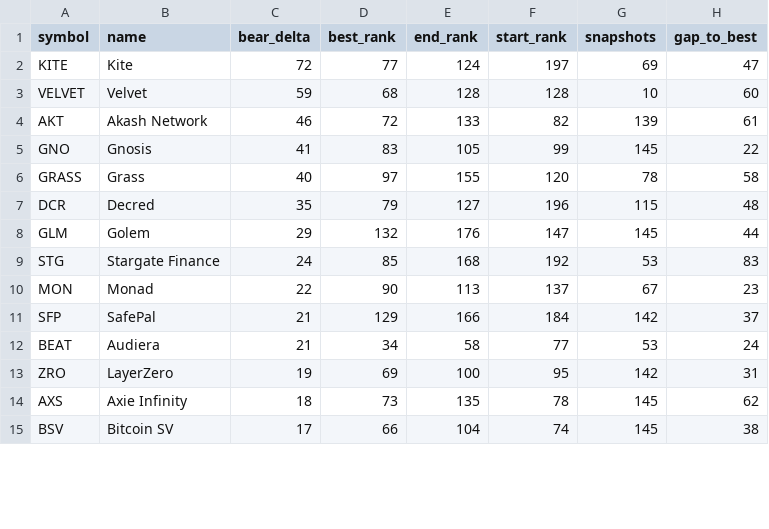
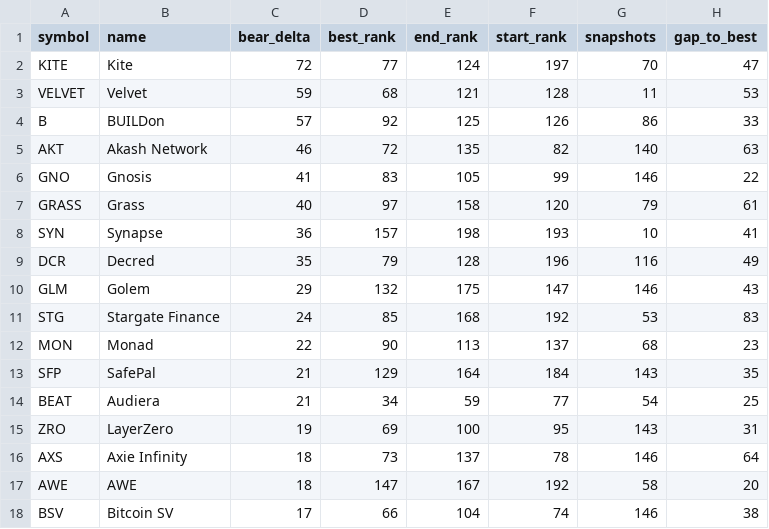
Before and after one commit to udipta-dev/rank-radar, a CSV file: data/out/table_quiet_accumulators.csv, drawn as a sheet; only a part is shown; the diff covers the shown part only.

```diff
--- a/data/out/table_quiet_accumulators.csv
+++ b/data/out/table_quiet_accumulators.csv
@@ -1,15 +1,18 @@
 symbol,name,bear_delta,best_rank,end_rank,start_rank,snapshots,gap_to_best
-KITE,Kite,72,77,124,197,69,47
-VELVET,Velvet,59,68,128,128,10,60
-AKT,Akash Network,46,72,133,82,139,61
-GNO,Gnosis,41,83,105,99,145,22
-GRASS,Grass,40,97,155,120,78,58
-DCR,Decred,35,79,127,196,115,48
-GLM,Golem,29,132,176,147,145,44
+KITE,Kite,72,77,124,197,70,47
+VELVET,Velvet,59,68,121,128,11,53
+B,BUILDon,57,92,125,126,86,33
+AKT,Akash Network,46,72,135,82,140,63
+GNO,Gnosis,41,83,105,99,146,22
+GRASS,Grass,40,97,158,120,79,61
+SYN,Synapse,36,157,198,193,10,41
+DCR,Decred,35,79,128,196,116,49
+GLM,Golem,29,132,175,147,146,43
 STG,Stargate Finance,24,85,168,192,53,83
-MON,Monad,22,90,113,137,67,23
-SFP,SafePal,21,129,166,184,142,37
-BEAT,Audiera,21,34,58,77,53,24
-ZRO,LayerZero,19,69,100,95,142,31
-AXS,Axie Infinity,18,73,135,78,145,62
-BSV,Bitcoin SV,17,66,104,74,145,38
+MON,Monad,22,90,113,137,68,23
+SFP,SafePal,21,129,164,184,143,35
+BEAT,Audiera,21,34,59,77,54,25
+ZRO,LayerZero,19,69,100,95,143,31
+AXS,Axie Infinity,18,73,137,78,146,64
+AWE,AWE,18,147,167,192,58,20
+BSV,Bitcoin SV,17,66,104,74,146,38
```
Also changed, not shown: 3 added rows and 36 edited cells elsewhere in this file, data/out/table_climbers_overall.csv, data/out/table_low_float_decliners.csv, 15 other files.
